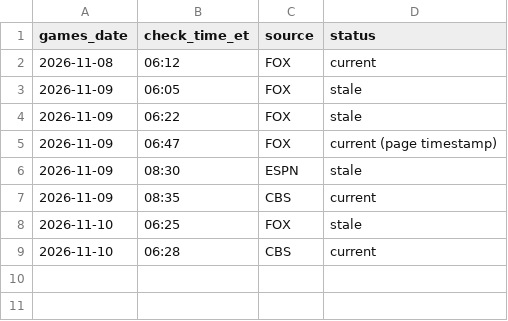
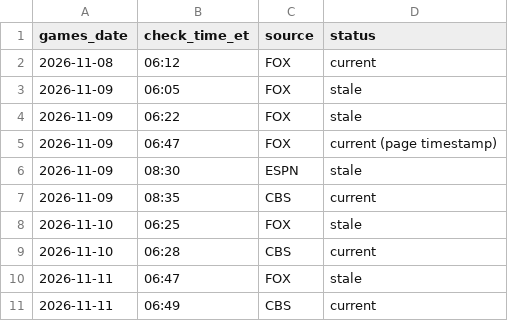
Before and after one commit to etelem/boxandmotion-site, a CSV file: data/standings-log.csv, drawn as a sheet; the diff names each change by its address in the sheet, - before the commit and + after, or states it on an @@ line.

```diff
--- a/data/standings-log.csv
+++ b/data/standings-log.csv
+row 10: 2026-11-11 | 06:47 | FOX | stale
+row 11: 2026-11-11 | 06:49 | CBS | current
```
